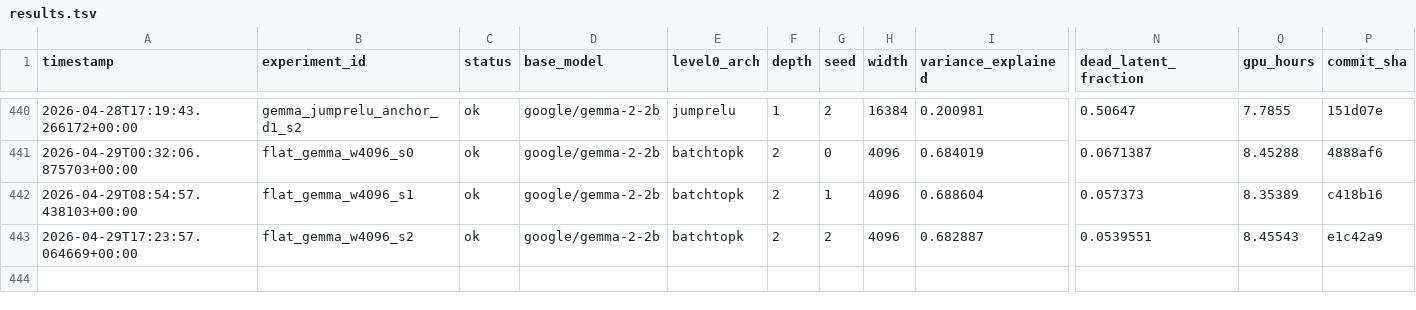
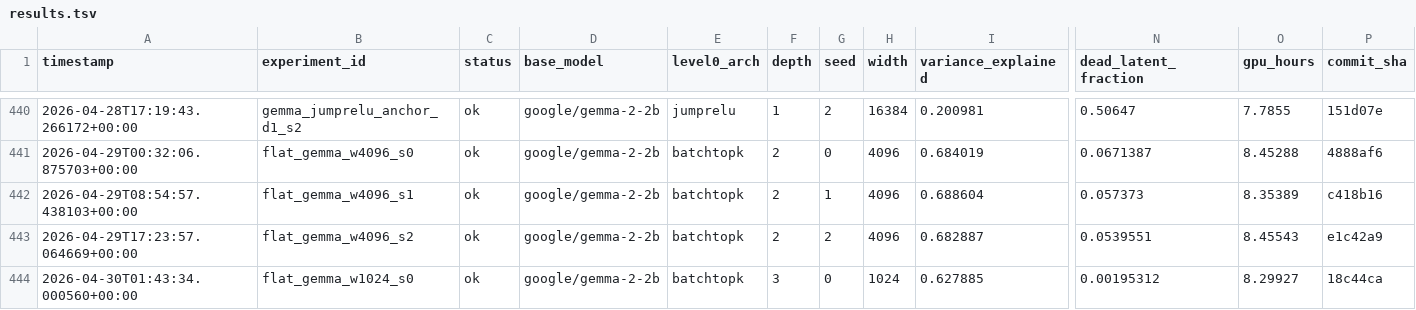
Before and after one commit to aragorn-w/sae-recursive-depth, a TSV file: experiments/results.tsv, drawn as a sheet; only a part is shown, gaps mark what is left out; rows hold the shown columns only; the diff names each change by its address in the sheet, - before the commit and + after, or states it on an @@ line.

Commit message:
[SAE-LOOP] flat_gemma_w1024_s0 complete VE=0.627885 PW-MCC=NA

```diff
--- a/experiments/results.tsv
+++ b/experiments/results.tsv
+row 444: 2026-04-30T01:43:34.000560+00:00 | flat_gemma_w1024_s0 | ok | google/gemma-2-2b | batchtopk | 3 | 0 | 1024 | 0.627885 | 0.00195312 | 8.29927 | 18c44ca
```
Also changed, not shown: experiments/gates.tsv, 5 other files.
